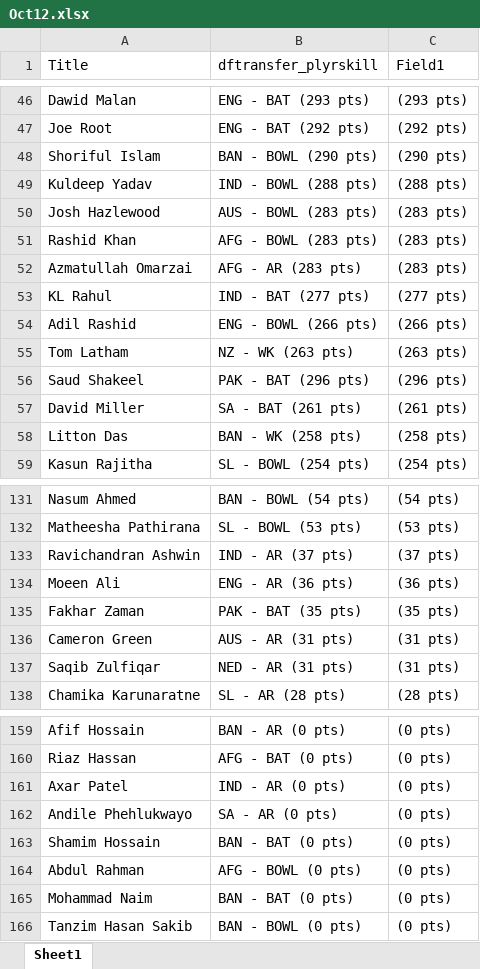
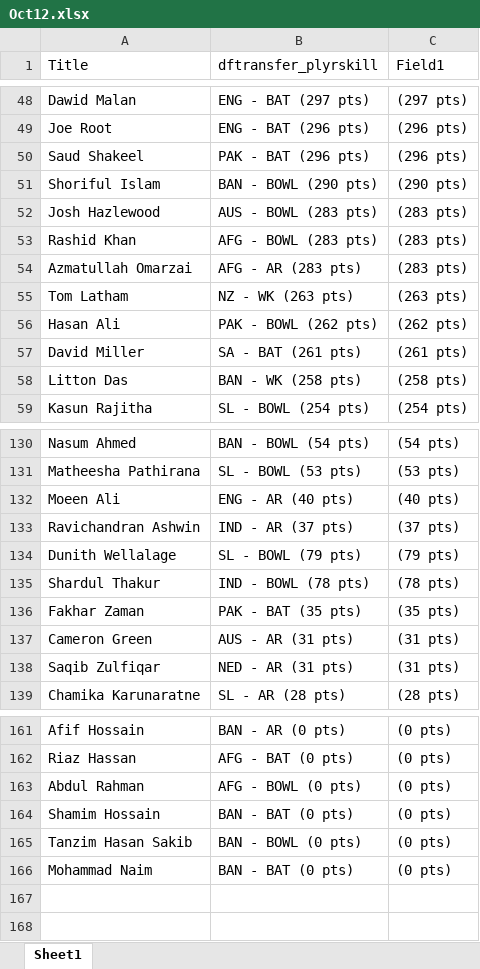
Before and after one commit to VishnuR123/Points-Table-React, an Excel workbook: public/Oct12.xlsx, sheet Sheet1, drawn as a sheet; only a part is shown, gaps mark what is left out; values as stored, in another font and other column widths than the file's, no borders; removed rows and columns are numbered as before the commit, all else as after; the diff covers the shown part only; the diff names each change by its address in the sheet, - before the commit and + after, or states it on an @@ line.

```diff
--- a/public/Oct12.xlsx (sheet Sheet1)
+++ b/public/Oct12.xlsx (sheet Sheet1)
-B48 (dftransfer_plyrskill): ENG - BAT (293 pts)
+B48 (dftransfer_plyrskill): ENG - BAT (297 pts)
-C48 (Field1): (293 pts)
+C48 (Field1): (297 pts)
-B49 (dftransfer_plyrskill): ENG - BAT (292 pts)
+B49 (dftransfer_plyrskill): ENG - BAT (296 pts)
-C49 (Field1): (292 pts)
+C49 (Field1): (296 pts)
@@ row 56 moved to row 50: Saud Shakeel @@
-row 49: Kuldeep Yadav | IND - BOWL (288 pts) | (288 pts)
-row 53: KL Rahul | IND - BAT (277 pts) | (277 pts)
-row 54: Adil Rashid | ENG - BOWL (266 pts) | (266 pts)
@@ row 62 moved to row 56: Hasan Ali @@
+row 132: Moeen Ali | ENG - AR (40 pts) | (40 pts)
-row 134: Moeen Ali | ENG - AR (36 pts) | (36 pts)
@@ row 124 moved to row 134: Dunith Wellalage @@
@@ row 122 moved to row 135: Shardul Thakur @@
@@ row 161 moved to row 152: Axar Patel @@
@@ row 162 moved to row 157: Andile Phehlukwayo @@
@@ row 164 moved to row 163: Abdul Rahman @@
@@ row 166 moved to row 165: Tanzim Hasan Sakib @@
```
Also changed, not shown: 19 added rows, 16 removed rows and 31 moved rows elsewhere in this sheet.
